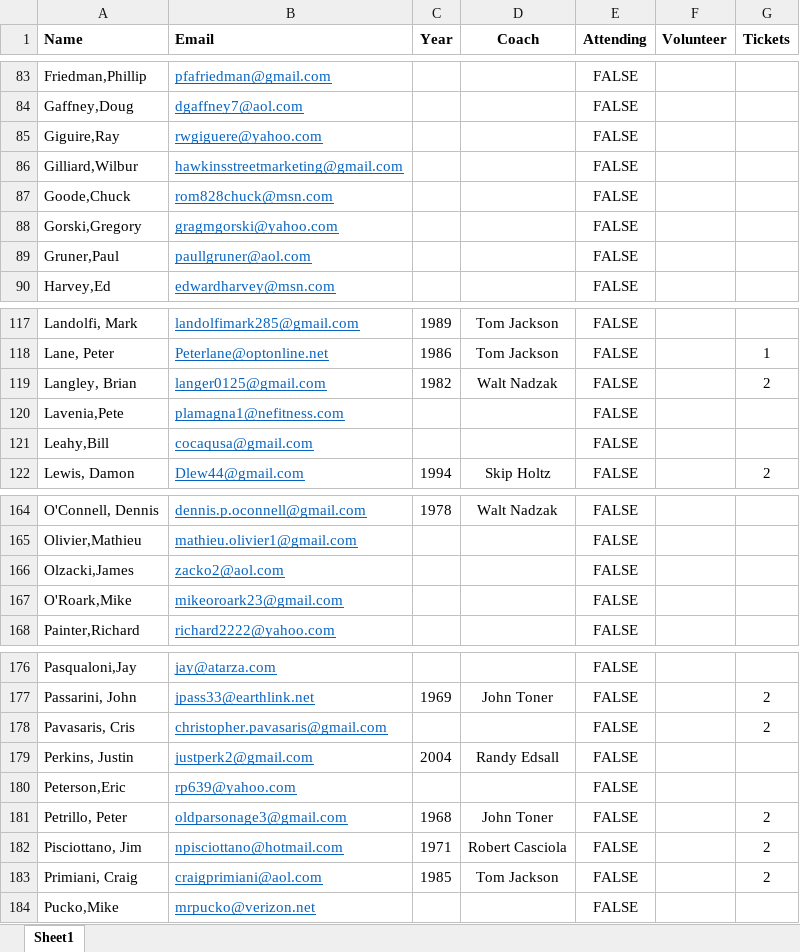
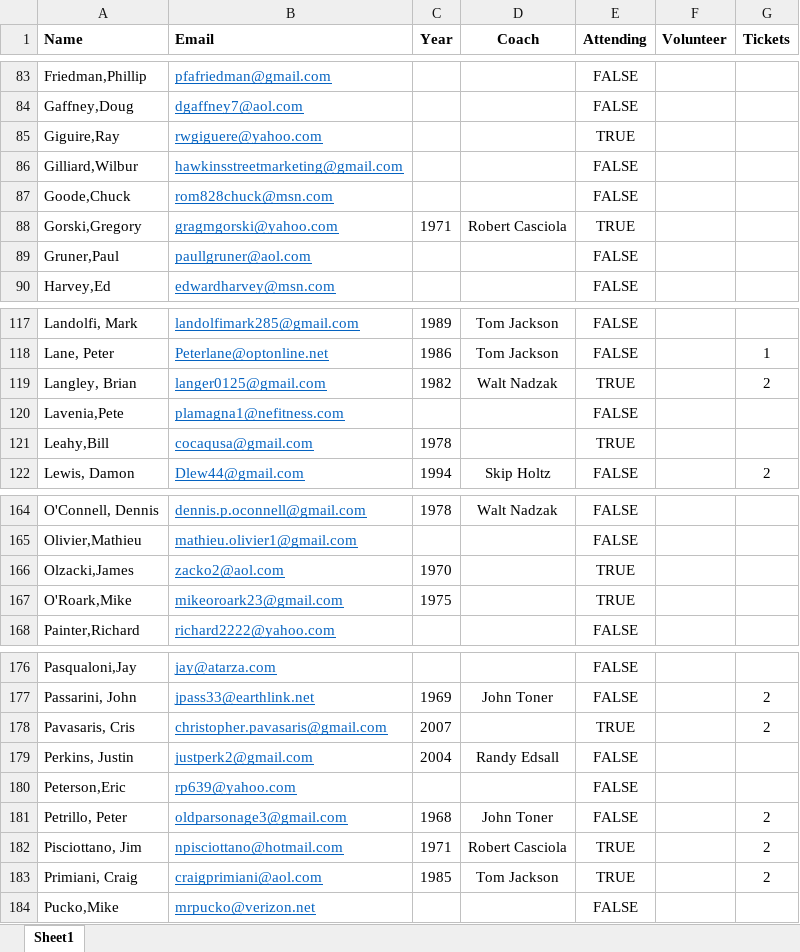
Before and after one commit to KennyPeterDemers/UConnBleedBlue, an Excel workbook: UConnBleedBlue/wwwroot/Data/Players.xlsx, sheet Sheet1, drawn as a sheet; only a part is shown, gaps mark what is left out; values as stored, in another font and other column widths than the file's, no borders; the diff covers the shown part only; the diff names each change by its address in the sheet, - before the commit and + after, or states it on an @@ line.

```diff
--- a/UConnBleedBlue/wwwroot/Data/Players.xlsx (sheet Sheet1)
+++ b/UConnBleedBlue/wwwroot/Data/Players.xlsx (sheet Sheet1)
-E85 (Attending): FALSE
+E85 (Attending): TRUE
-C88 (Year): (empty)
+C88 (Year): 1971
-D88 (Coach): (empty)
+D88 (Coach): Robert Casciola
-E88 (Attending): FALSE
+E88 (Attending): TRUE
-E119 (Attending): FALSE
+E119 (Attending): TRUE
-C121 (Year): (empty)
+C121 (Year): 1978
-E121 (Attending): FALSE
+E121 (Attending): TRUE
-C166 (Year): (empty)
+C166 (Year): 1970
-E166:E167 (Attending): FALSE
+E166:E167 (Attending): TRUE
-C167 (Year): (empty)
+C167 (Year): 1975
-C178 (Year): (empty)
+C178 (Year): 2007
-E178 (Attending): FALSE
+E178 (Attending): TRUE
-E182:E183 (Attending): FALSE
+E182:E183 (Attending): TRUE
```
Also changed, not shown: 5 edited cells elsewhere in this sheet, UConnBleedBlue/wwwroot/Data/PlayersForTesting.xlsx, 2 other files.
